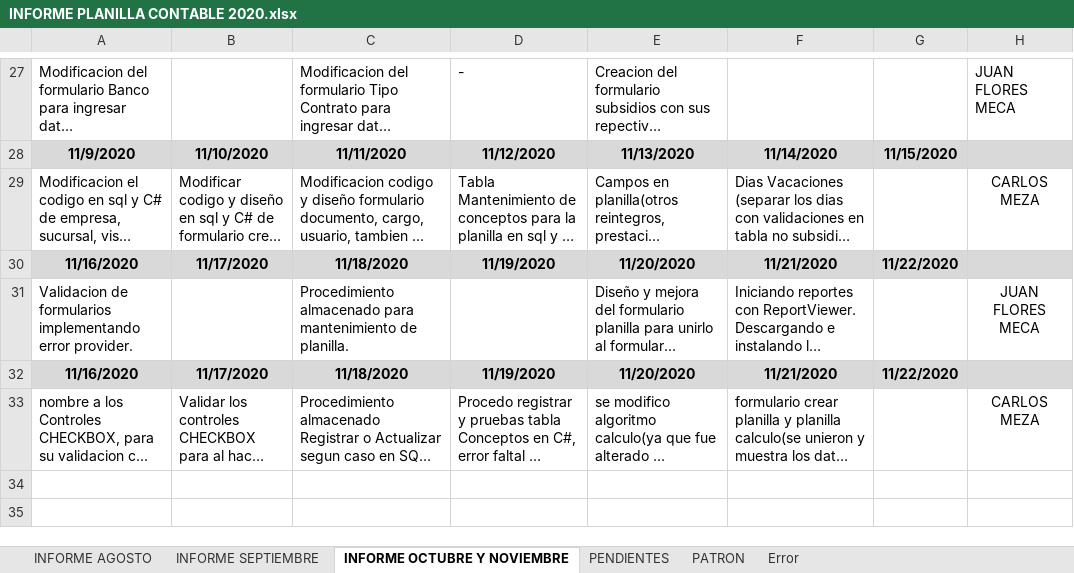
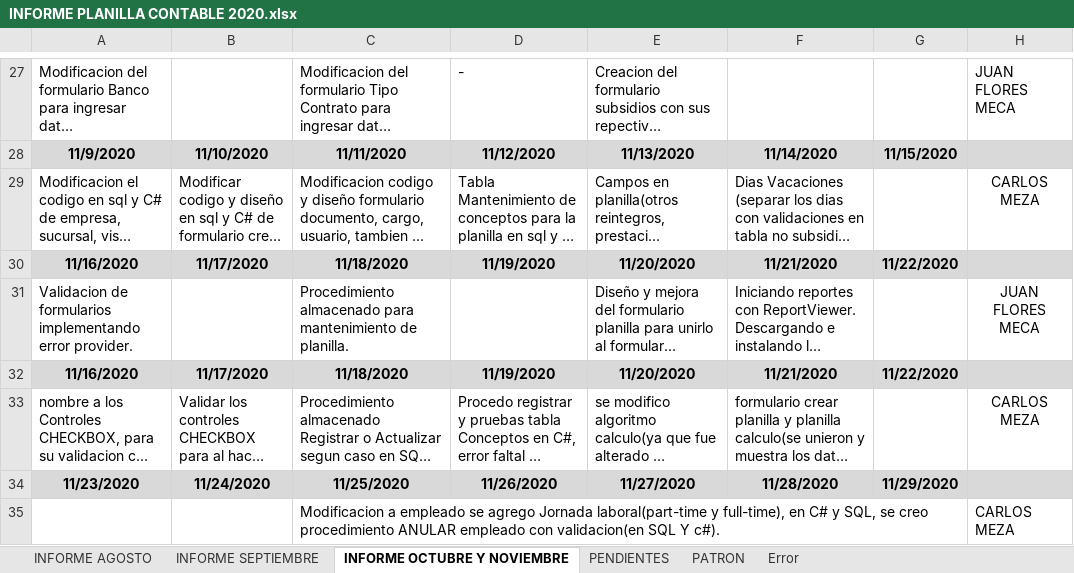
Before and after one commit to lctsistemas/PLANILLACONTABLE, an Excel workbook: INFORME/INFORME PLANILLA CONTABLE 2020.xlsx, sheet INFORME OCTUBRE Y NOVIEMBRE, drawn as a sheet; only a part is shown, gaps mark what is left out; long unchanged cells end in …; values as stored, in another font and other column widths than the file's, no borders; table styles not drawn; the diff names each change by its address in the sheet, - before the commit and + after, or states it on an @@ line.

Commit message:
modificaciones Varias diseño

```diff
--- a/INFORME/INFORME PLANILLA CONTABLE 2020.xlsx (sheet INFORME OCTUBRE Y NOVIEMBRE)
+++ b/INFORME/INFORME PLANILLA CONTABLE 2020.xlsx (sheet INFORME OCTUBRE Y NOVIEMBRE)
+row 34: 11/23/2020 | 11/24/2020 | 11/25/2020 | 11/26/2020 | 11/27/2020 | 11/28/2020 | 11/29/2020
+row 35:  |  | Modificacion a empleado se agrego Jornada laboral(part-time y full-time), en C# y SQL, se creo procedimiento ANULAR empleado con validacion(en SQL Y c#). |  |  |  |  | CARLOS MEZA
```
Also changed, not shown: 45 other files.
